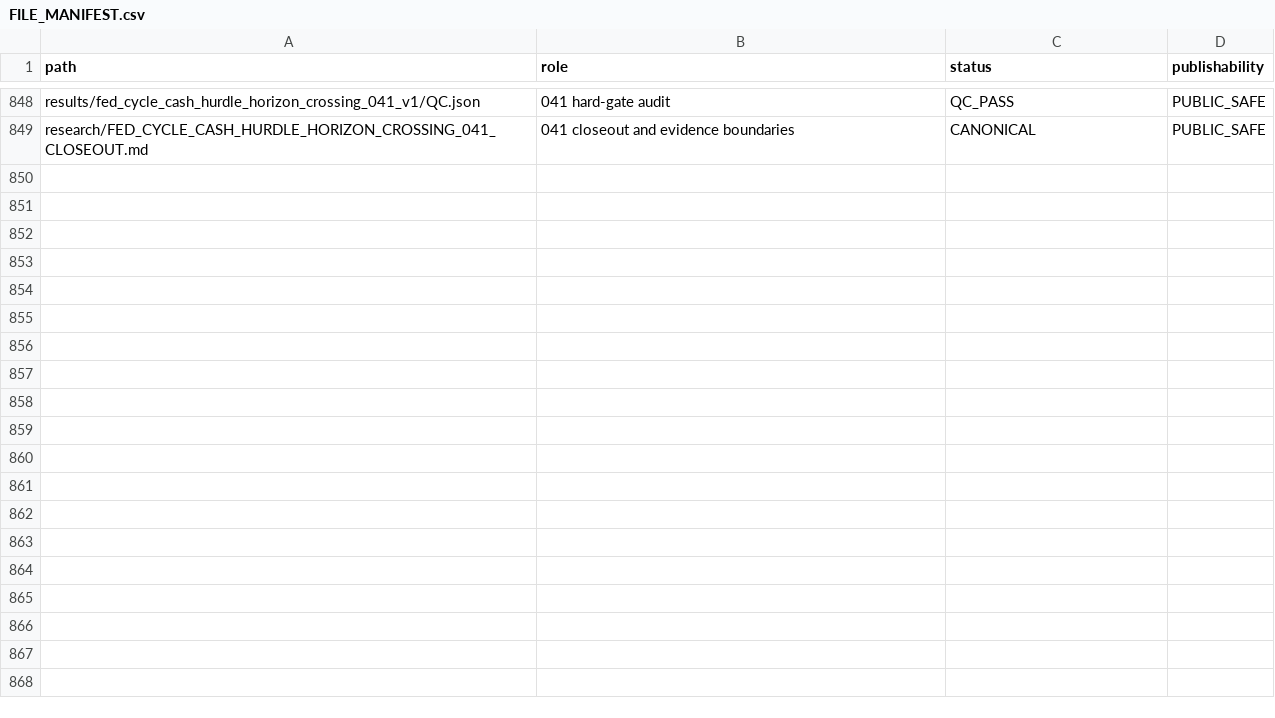
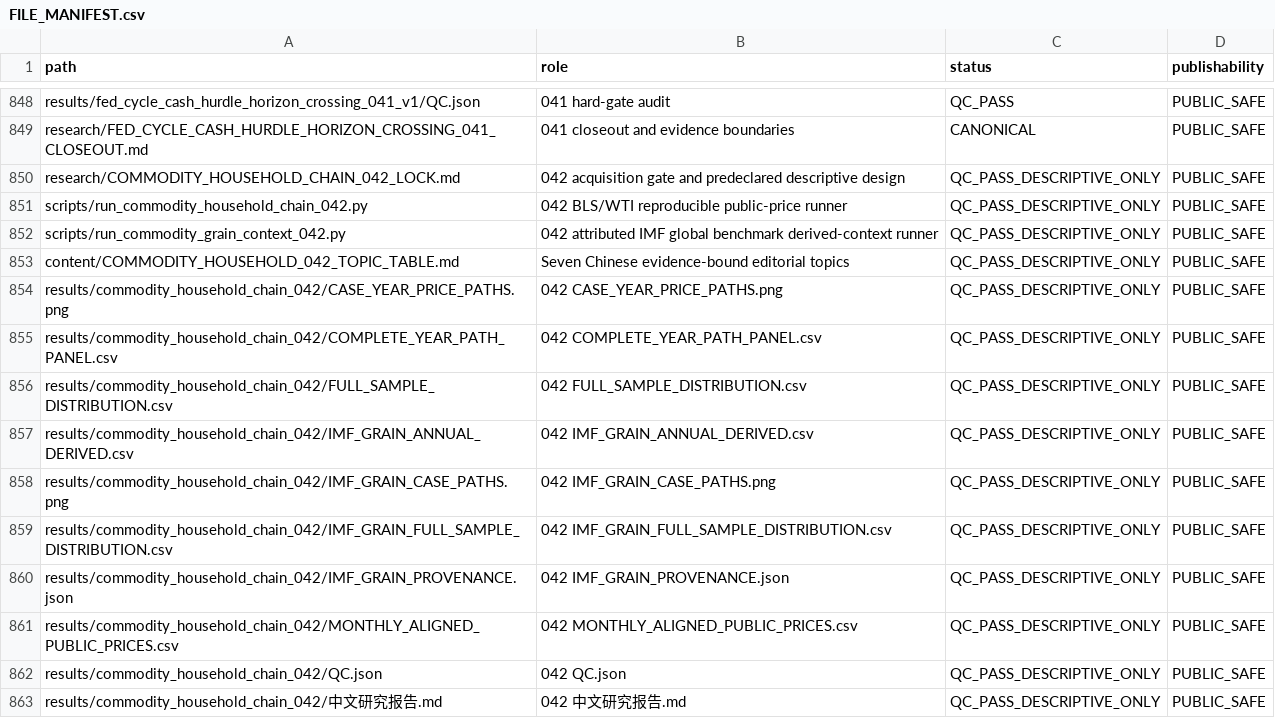
Before and after one commit to xuanyiting68-hash/gss-cb-001-macro-regime-cross-asset, a CSV file: docs/FILE_MANIFEST.csv, drawn as a sheet; only a part is shown, gaps mark what is left out.

Commit message:
Add release-aware commodity to household research and content pack

```diff
--- a/docs/FILE_MANIFEST.csv
+++ b/docs/FILE_MANIFEST.csv
@@ -849 +849,15 @@ results/fed_cycle_cash_hurdle_horizon_crossing_041_v1/QC.json,041 hard-gate audi
 research/FED_CYCLE_CASH_HURDLE_HORIZON_CROSSING_041_CLOSEOUT.md,041 closeout and evidence boundaries,CANONICAL,PUBLIC_SAFE
+research/COMMODITY_HOUSEHOLD_CHAIN_042_LOCK.md,042 acquisition gate and predeclared descriptive design,QC_PASS_DESCRIPTIVE_ONLY,PUBLIC_SAFE
+scripts/run_commodity_household_chain_042.py,042 BLS/WTI reproducible public-price runner,QC_PASS_DESCRIPTIVE_ONLY,PUBLIC_SAFE
+scripts/run_commodity_grain_context_042.py,042 attributed IMF global benchmark derived-context runner,QC_PASS_DESCRIPTIVE_ONLY,PUBLIC_SAFE
+content/COMMODITY_HOUSEHOLD_042_TOPIC_TABLE.md,Seven Chinese evidence-bound editorial topics,QC_PASS_DESCRIPTIVE_ONLY,PUBLIC_SAFE
+results/commodity_household_chain_042/CASE_YEAR_PRICE_PATHS.png,042 CASE_YEAR_PRICE_PATHS.png,QC_PASS_DESCRIPTIVE_ONLY,PUBLIC_SAFE
+results/commodity_household_chain_042/COMPLETE_YEAR_PATH_PANEL.csv,042 COMPLETE_YEAR_PATH_PANEL.csv,QC_PASS_DESCRIPTIVE_ONLY,PUBLIC_SAFE
+results/commodity_household_chain_042/FULL_SAMPLE_DISTRIBUTION.csv,042 FULL_SAMPLE_DISTRIBUTION.csv,QC_PASS_DESCRIPTIVE_ONLY,PUBLIC_SAFE
+results/commodity_household_chain_042/IMF_GRAIN_ANNUAL_DERIVED.csv,042 IMF_GRAIN_ANNUAL_DERIVED.csv,QC_PASS_DESCRIPTIVE_ONLY,PUBLIC_SAFE
+results/commodity_household_chain_042/IMF_GRAIN_CASE_PATHS.png,042 IMF_GRAIN_CASE_PATHS.png,QC_PASS_DESCRIPTIVE_ONLY,PUBLIC_SAFE
+results/commodity_household_chain_042/IMF_GRAIN_FULL_SAMPLE_DISTRIBUTION.csv,042 IMF_GRAIN_FULL_SAMPLE_DISTRIBUTION.csv,QC_PASS_DESCRIPTIVE_ONLY,PUBLIC_SAFE
+results/commodity_household_chain_042/IMF_GRAIN_PROVENANCE.json,042 IMF_GRAIN_PROVENANCE.json,QC_PASS_DESCRIPTIVE_ONLY,PUBLIC_SAFE
+results/commodity_household_chain_042/MONTHLY_ALIGNED_PUBLIC_PRICES.csv,042 MONTHLY_ALIGNED_PUBLIC_PRICES.csv,QC_PASS_DESCRIPTIVE_ONLY,PUBLIC_SAFE
+results/commodity_household_chain_042/QC.json,042 QC.json,QC_PASS_DESCRIPTIVE_ONLY,PUBLIC_SAFE
+results/commodity_household_chain_042/中文研究报告.md,042 中文研究报告.md,QC_PASS_DESCRIPTIVE_ONLY,PUBLIC_SAFE
```
Also changed, not shown: docs/EVIDENCE_LEDGER.csv, 16 other files.
